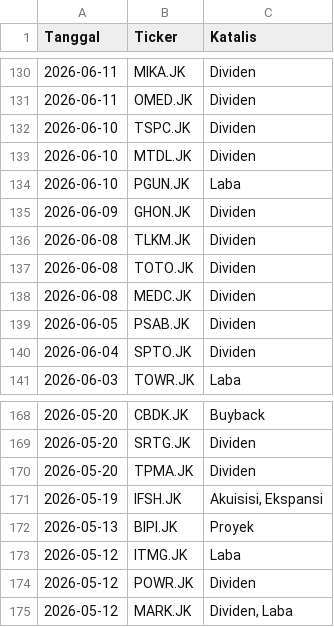
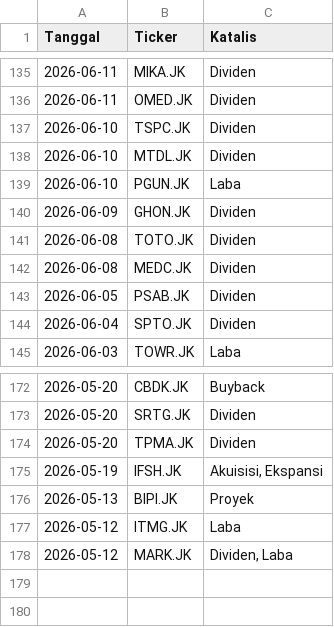
Before and after one commit to gpra19/hybrid-war-room, a CSV file: katalis_aktif.csv, drawn as a sheet; only a part is shown, gaps mark what is left out; removed rows and columns are numbered as before the commit, all else as after; the diff covers the shown part only; the diff names each change by its address in the sheet, - before the commit and + after, or states it on an @@ line.

```diff
--- a/katalis_aktif.csv
+++ b/katalis_aktif.csv
-row 136: 2026-06-08 | TLKM.JK | Dividen
-row 174: 2026-05-12 | POWR.JK | Dividen
```
Also changed, not shown: 10 added rows and 5 removed rows elsewhere in this file.
